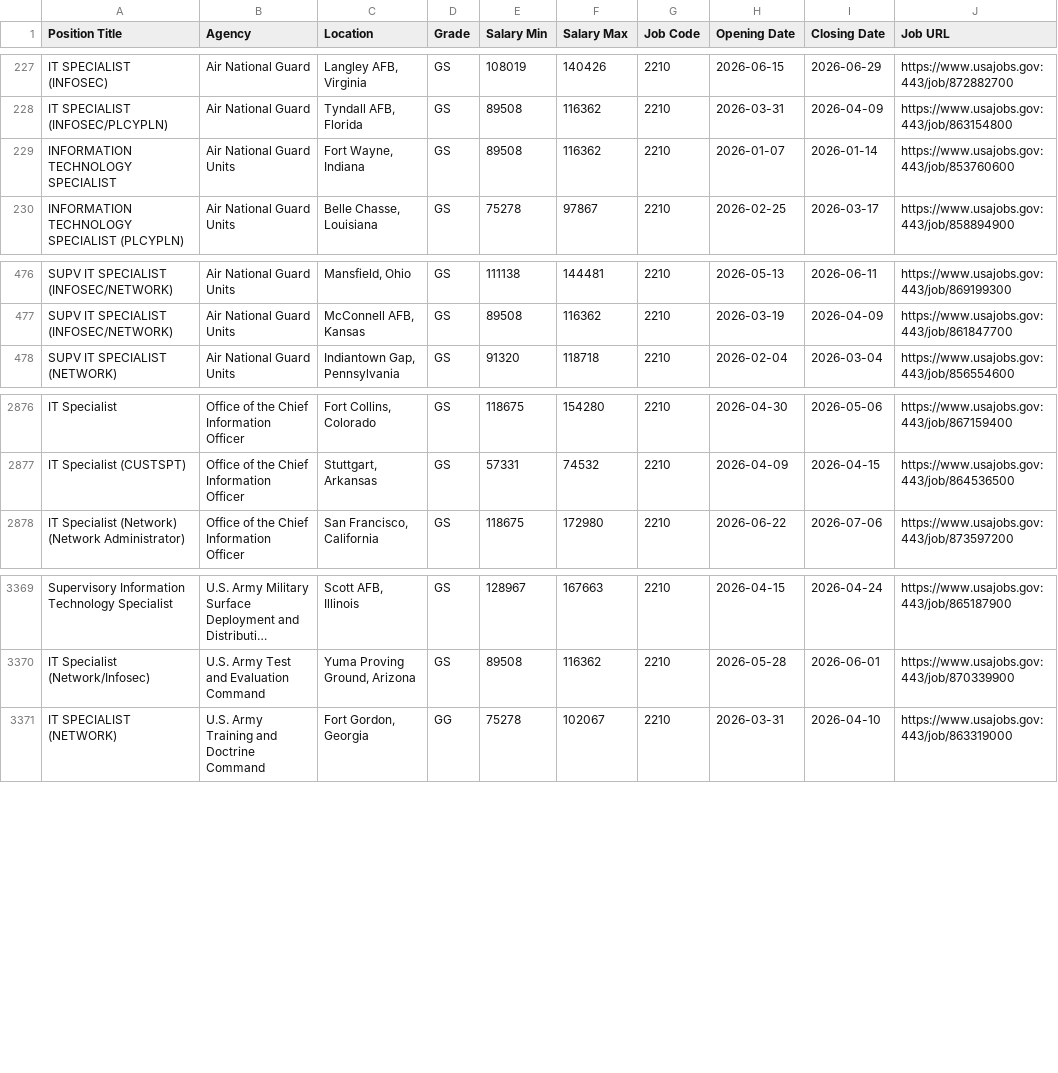
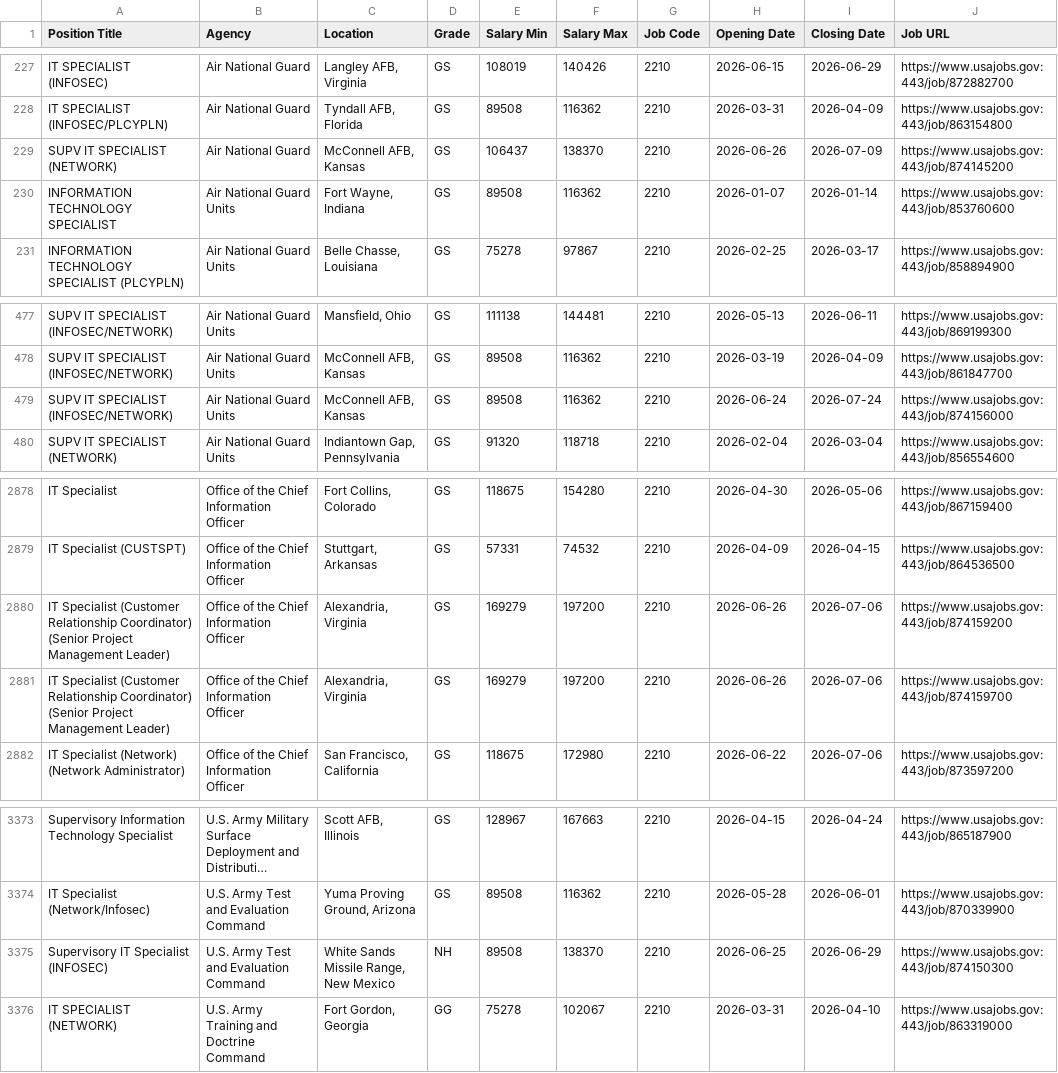
Before and after one commit to fartbagxp/fedjobs, a CSV file: data/raw/all_2210_jobs.csv, drawn as a sheet; only a part is shown, gaps mark what is left out; long unchanged cells end in …; the diff names each change by its address in the sheet, - before the commit and + after, or states it on an @@ line.

```diff
--- a/data/raw/all_2210_jobs.csv
+++ b/data/raw/all_2210_jobs.csv
+row 229: SUPV IT SPECIALIST (NETWORK) | Air National Guard | McConnell AFB, Kansas | GS | 106437 | 138370 | 2210 | 2026-06-26 | 2026-07-09 | https://www.usajobs.gov:443/job/874145200
+row 479: SUPV IT SPECIALIST (INFOSEC/NETWORK) | Air National Guard Units | McConnell AFB, Kansas | GS | 89508 | 116362 | 2210 | 2026-06-24 | 2026-07-24 | https://www.usajobs.gov:443/job/874156000
+row 2880: IT Specialist (Customer Relationship Coordinator) (Senior Project Management Leader) | Office of the Chief Information Officer | Alexandria, Virginia | GS | 169279 | 197200 | 2210 | 2026-06-26 | 2026-07-06 | https://www.usajobs.gov:443/job/874159200
+row 2881: IT Specialist (Customer Relationship Coordinator) (Senior Project Management Leader) | Office of the Chief Information Officer | Alexandria, Virginia | GS | 169279 | 197200 | 2210 | 2026-06-26 | 2026-07-06 | https://www.usajobs.gov:443/job/874159700
+row 3375: Supervisory IT Specialist (INFOSEC) | U.S. Army Test and Evaluation Command | White Sands Missile Range, New Mexico | NH | 89508 | 138370 | 2210 | 2026-06-25 | 2026-06-29 | https://www.usajobs.gov:443/job/874150300
```
Also changed, not shown: 1 other file.
